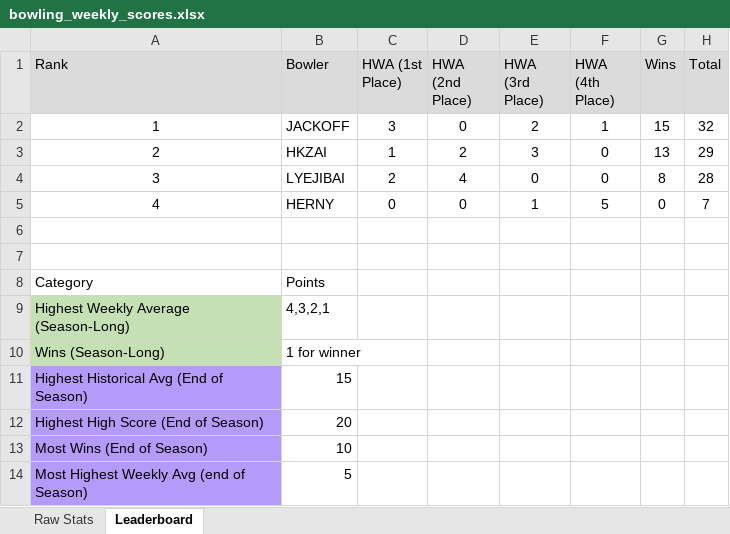
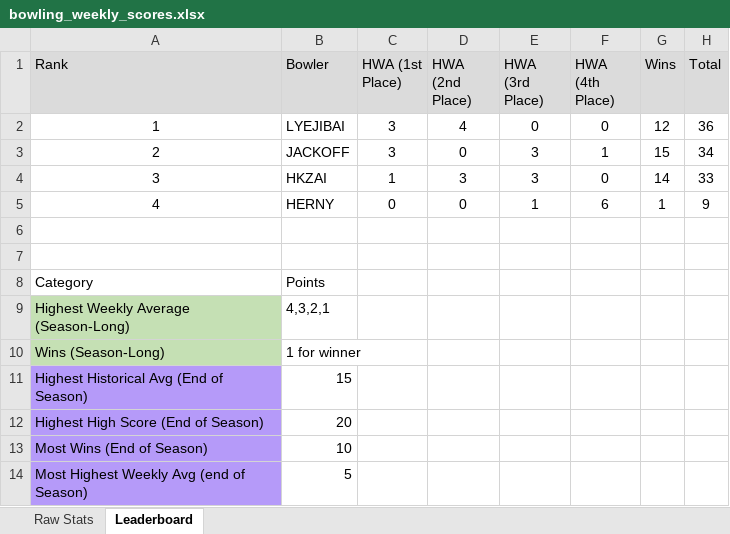
Before and after one commit to lyejy/bowling-stats-react-app, an Excel workbook: public/bowling_weekly_scores.xlsx, sheet Leaderboard, drawn as a sheet; values as stored, in another font and other column widths than the file's, no borders; the diff names each change by its address in the sheet, - before the commit and + after, or states it on an @@ line.

```diff
--- a/public/bowling_weekly_scores.xlsx (sheet Leaderboard)
+++ b/public/bowling_weekly_scores.xlsx (sheet Leaderboard)
-B2 (Bowler): JACKOFF
+B2 (Bowler): LYEJIBAI
-D2 (HWA (2nd Place)): 0
+D2 (HWA (2nd Place)): 4
-E2 (HWA (3rd Place)): 2
+E2 (HWA (3rd Place)): 0
-F2 (HWA (4th Place)): 1
+F2 (HWA (4th Place)): 0
-G2 (Wins): 15
+G2 (Wins): 12
-H2 (Total): 32
+H2 (Total): 36
-B3 (Bowler): HKZAI
+B3 (Bowler): JACKOFF
-C3 (HWA (1st Place)): 1
+C3 (HWA (1st Place)): 3
-D3 (HWA (2nd Place)): 2
+D3 (HWA (2nd Place)): 0
-F3 (HWA (4th Place)): 0
+F3 (HWA (4th Place)): 1
-G3 (Wins): 13
+G3 (Wins): 15
-H3 (Total): 29
+H3 (Total): 34
-B4 (Bowler): LYEJIBAI
+B4 (Bowler): HKZAI
-C4 (HWA (1st Place)): 2
+C4 (HWA (1st Place)): 1
-D4 (HWA (2nd Place)): 4
+D4 (HWA (2nd Place)): 3
-E4 (HWA (3rd Place)): 0
+E4 (HWA (3rd Place)): 3
-G4 (Wins): 8
+G4 (Wins): 14
-H4 (Total): 28
+H4 (Total): 33
-F5 (HWA (4th Place)): 5
+F5 (HWA (4th Place)): 6
-G5 (Wins): 0
+G5 (Wins): 1
-H5 (Total): 7
+H5 (Total): 9
```
Also changed, not shown: sheet Raw Stats, formulas that keep their value.
